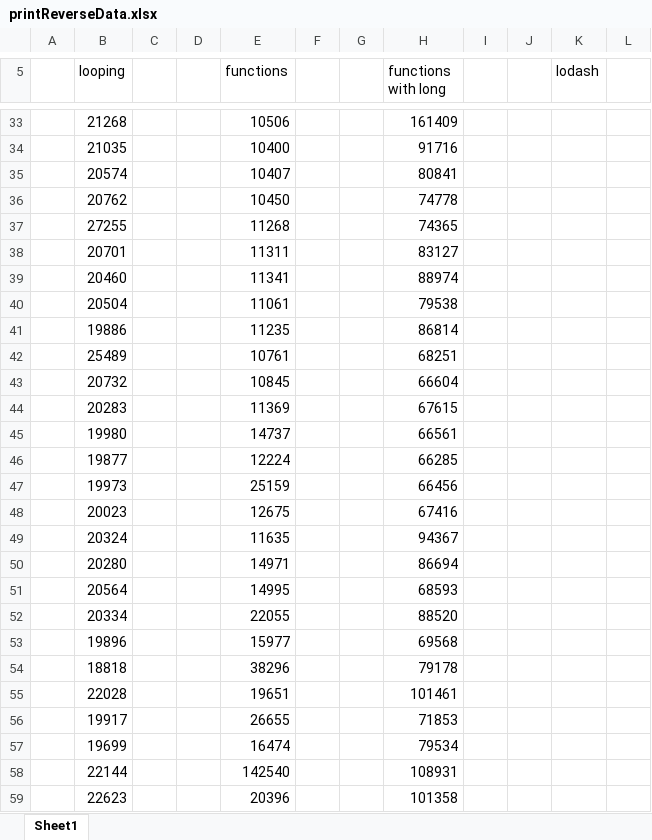
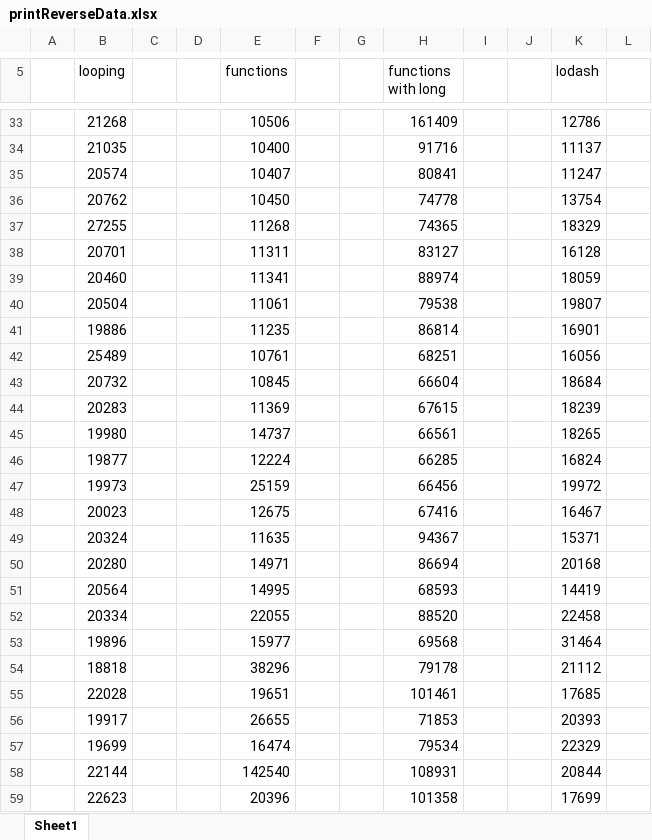
Before and after one commit to abiam222/Data-Structures-and-Algorithms, an Excel workbook: Javascript/Strings/printReverseData.xlsx, sheet Sheet1, drawn as a sheet; only a part is shown, gaps mark what is left out; values as stored, in another font and other column widths than the file's, no borders; the diff covers the shown part only; the diff names each change by its address in the sheet, - before the commit and + after, or states it on an @@ line.

```diff
--- a/Javascript/Strings/printReverseData.xlsx (sheet Sheet1)
+++ b/Javascript/Strings/printReverseData.xlsx (sheet Sheet1)
-K33 (lodash): (empty)
+K33 (lodash): 12786
-K34 (lodash): (empty)
+K34 (lodash): 11137
-K35 (lodash): (empty)
+K35 (lodash): 11247
-K36 (lodash): (empty)
+K36 (lodash): 13754
-K37 (lodash): (empty)
+K37 (lodash): 18329
-K38 (lodash): (empty)
+K38 (lodash): 16128
-K39 (lodash): (empty)
+K39 (lodash): 18059
-K40 (lodash): (empty)
+K40 (lodash): 19807
-K41 (lodash): (empty)
+K41 (lodash): 16901
-K42 (lodash): (empty)
+K42 (lodash): 16056
-K43 (lodash): (empty)
+K43 (lodash): 18684
-K44 (lodash): (empty)
+K44 (lodash): 18239
-K45 (lodash): (empty)
+K45 (lodash): 18265
-K46 (lodash): (empty)
+K46 (lodash): 16824
-K47 (lodash): (empty)
+K47 (lodash): 19972
-K48 (lodash): (empty)
+K48 (lodash): 16467
-K49 (lodash): (empty)
+K49 (lodash): 15371
-K50 (lodash): (empty)
+K50 (lodash): 20168
-K51 (lodash): (empty)
+K51 (lodash): 14419
-K52 (lodash): (empty)
+K52 (lodash): 22458
-K53 (lodash): (empty)
+K53 (lodash): 31464
-K54 (lodash): (empty)
+K54 (lodash): 21112
-K55 (lodash): (empty)
+K55 (lodash): 17685
-K56 (lodash): (empty)
+K56 (lodash): 20393
-K57 (lodash): (empty)
+K57 (lodash): 22329
-K58 (lodash): (empty)
+K58 (lodash): 20844
-K59 (lodash): (empty)
+K59 (lodash): 17699
```
Also changed, not shown: 974 edited cells elsewhere in this sheet, 5 other files.
